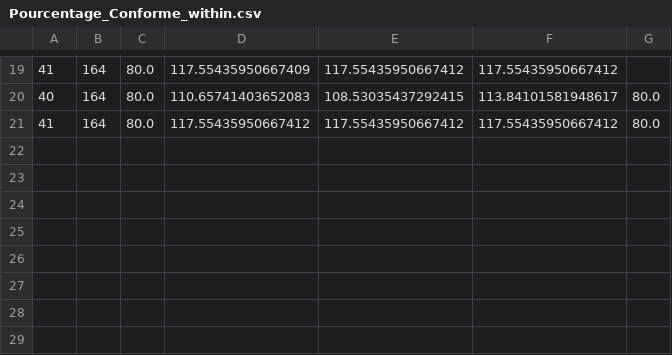
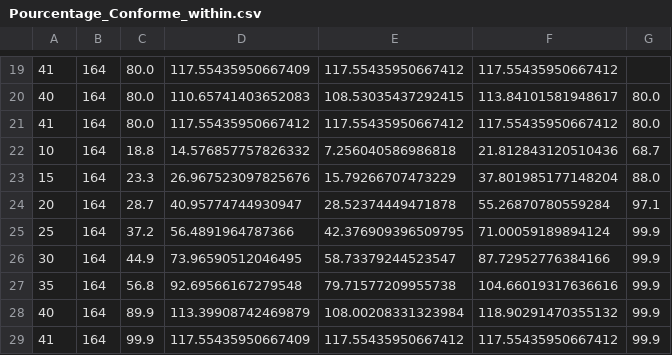
Before and after one commit to Tsubonee/awe_1pp_3pp_within_between, a CSV file: Pourcentage_Conforme_within.csv, drawn as a sheet; only a part is shown, gaps mark what is left out; the diff names each change by its address in the sheet, - before the commit and + after, or states it on an @@ line.

```diff
--- a/Pourcentage_Conforme_within.csv
+++ b/Pourcentage_Conforme_within.csv
+row 22: 10 | 164 | 18.8 | 14.576857757826332 | 7.256040586986818 | 21.812843120510436 | 68.7
+row 23: 15 | 164 | 23.3 | 26.967523097825676 | 15.79266707473229 | 37.801985177148204 | 88.0
+row 24: 20 | 164 | 28.7 | 40.95774744930947 | 28.52374449471878 | 55.26870780559284 | 97.1
+row 25: 25 | 164 | 37.2 | 56.4891964787366 | 42.376909396509795 | 71.00059189894124 | 99.9
+row 26: 30 | 164 | 44.9 | 73.96590512046495 | 58.73379244523547 | 87.72952776384166 | 99.9
+row 27: 35 | 164 | 56.8 | 92.69566167279548 | 79.71577209955738 | 104.66019317636616 | 99.9
+row 28: 40 | 164 | 89.9 | 113.39908742469879 | 108.00208331323984 | 118.90291470355132 | 99.9
+row 29: 41 | 164 | 99.9 | 117.55435950667409 | 117.55435950667412 | 117.55435950667412 | 99.9
```
Also changed, not shown: 8 other files.
